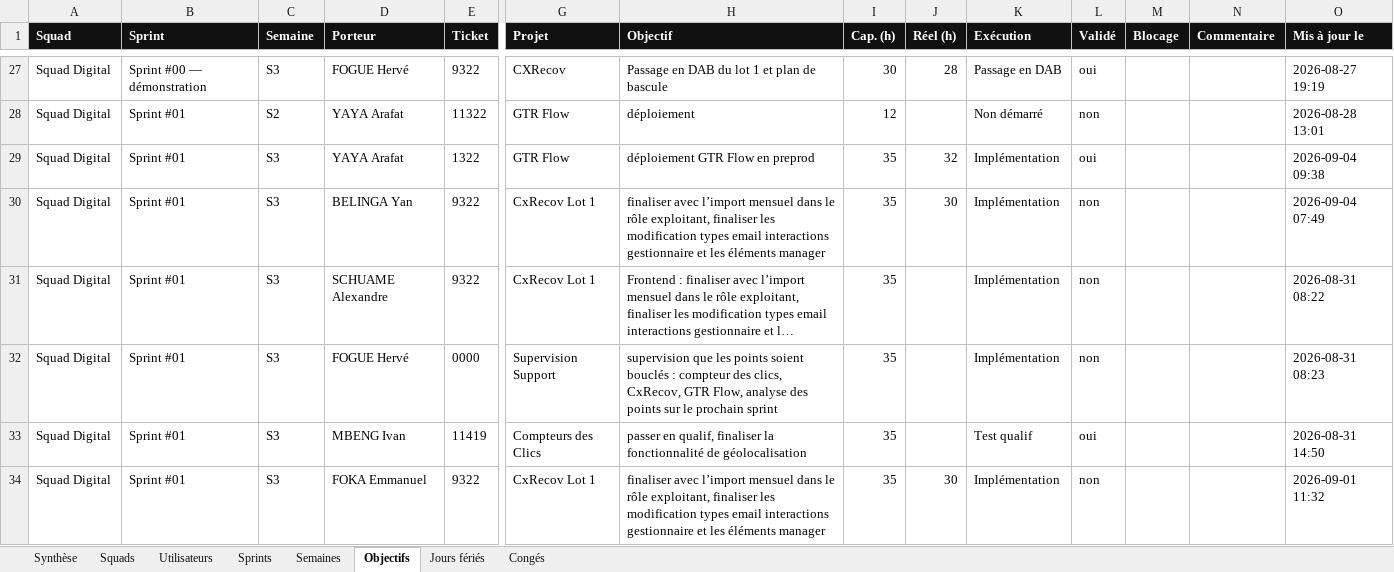
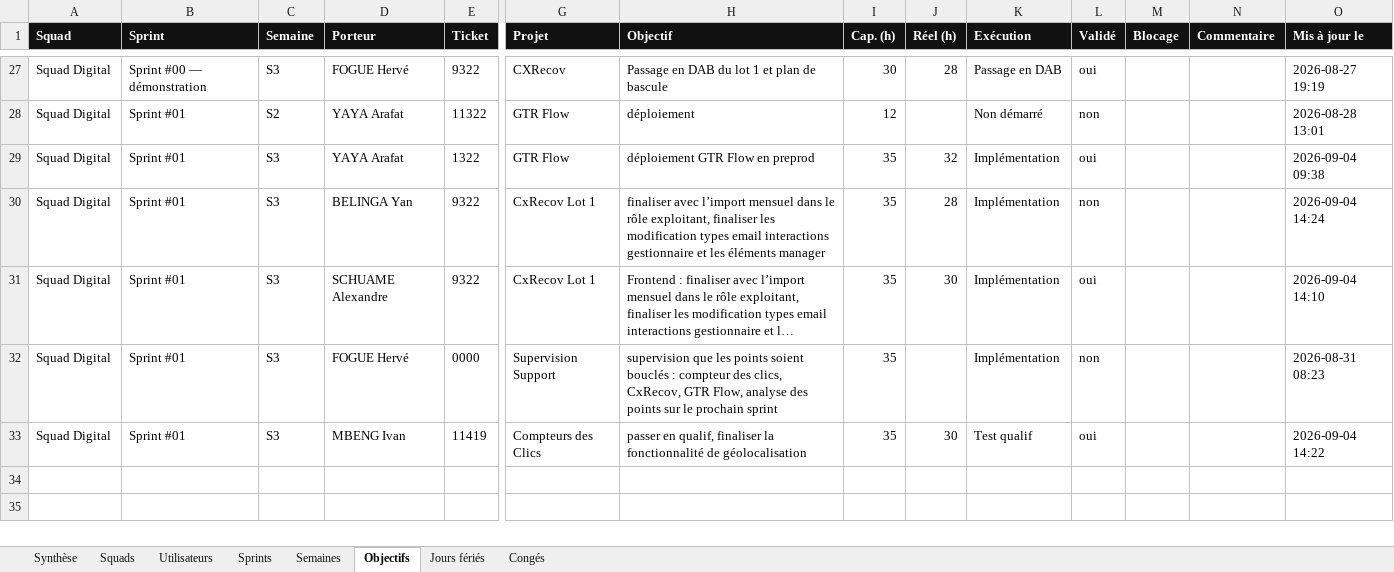
Before and after one commit to efoka24-ops/sprint-tracker, an Excel workbook: bd/sprint-tracker.xlsx, sheet Objectifs, drawn as a sheet; only a part is shown, gaps mark what is left out; long unchanged cells end in …; values as stored, in another font and other column widths than the file's, no borders; rows hold the shown columns only; the diff names each change by its address in the sheet, - before the commit and + after, or states it on an @@ line.

Commit message:
bd : mise à jour d’un objectif

```diff
--- a/bd/sprint-tracker.xlsx (sheet Objectifs)
+++ b/bd/sprint-tracker.xlsx (sheet Objectifs)
-J30 (Réel (h)): 30
+J30 (Réel (h)): 28
-O30 (Mis à jour le): 2026-09-04 07:49
+O30 (Mis à jour le): 2026-09-04 14:24
-J31 (Réel (h)): (empty)
+J31 (Réel (h)): 30
-L31 (Validé): non
+L31 (Validé): oui
-O31 (Mis à jour le): 2026-08-31 08:22
+O31 (Mis à jour le): 2026-09-04 14:10
-J33 (Réel (h)): (empty)
+J33 (Réel (h)): 30
-O33 (Mis à jour le): 2026-08-31 14:50
+O33 (Mis à jour le): 2026-09-04 14:22
-row 34: Squad Digital | Sprint #01 | S3 | FOKA Emmanuel | 9322 | CxRecov Lot 1 | finaliser avec l’import mensuel dans le rôle exploitant, finaliser les modification types email interactions gestionnaire et les éléments manager | 35 | 30 | Implémentation | non |  |  | 2026-09-01 11:32
```
Also changed, not shown: sheet Synthèse, sheet Sprints, sheet Semaines.
